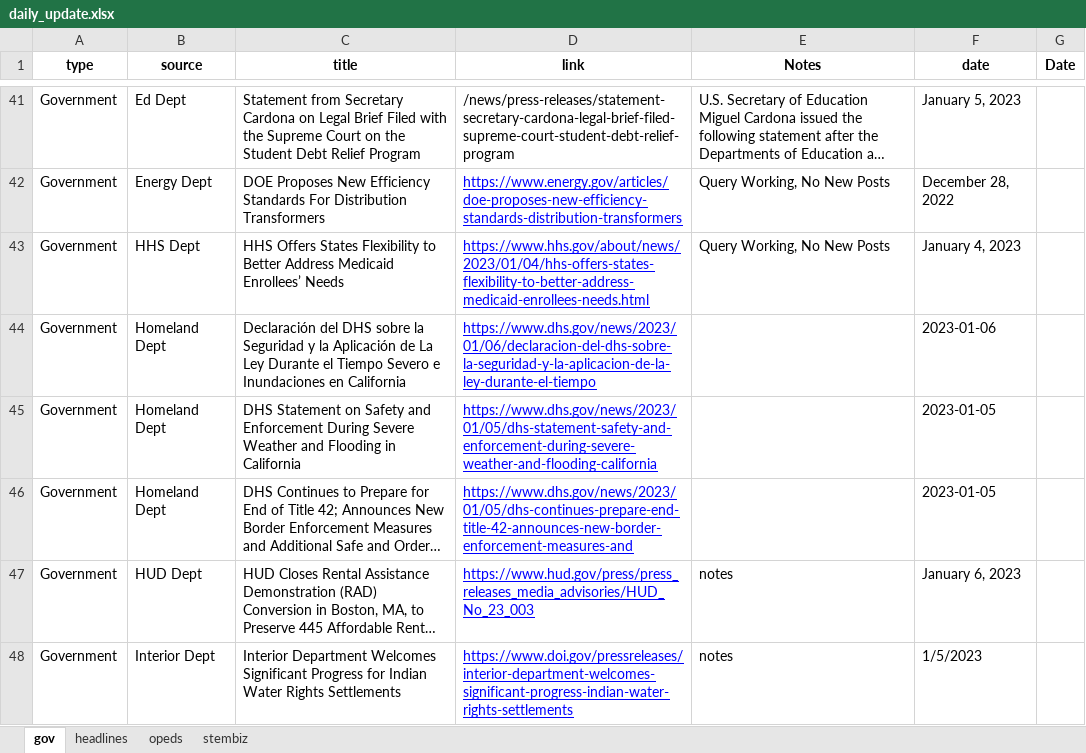
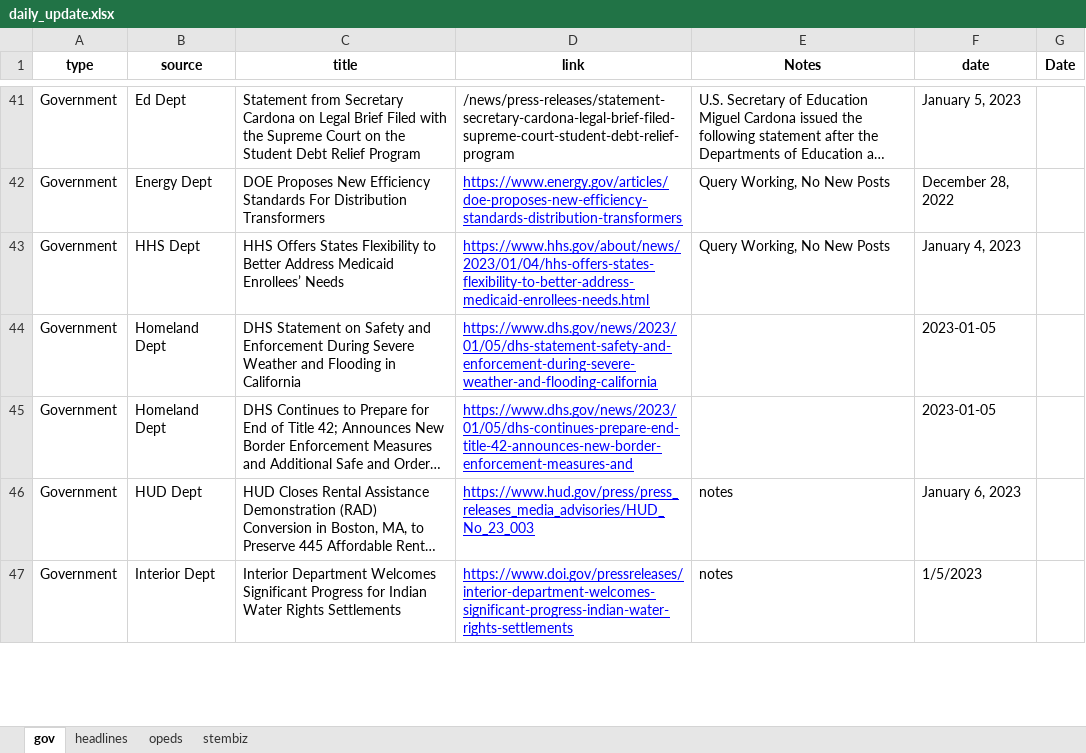
Before and after one commit to jjward25/python.scrapers_daily_update, an Excel workbook: daily_update.xlsx, sheet gov, drawn as a sheet; only a part is shown, gaps mark what is left out; long unchanged cells end in …; values as stored, in another font and other column widths than the file's, no borders; the diff covers the shown part only; the diff names each change by its address in the sheet, - before the commit and + after, or states it on an @@ line.

```diff
--- a/daily_update.xlsx (sheet gov)
+++ b/daily_update.xlsx (sheet gov)
-row 44: Government | Homeland Dept | Declaración del DHS sobre la Seguridad y la Aplicación de La Ley Durante el Tiempo Severo e Inundaciones en California | https://www.dhs.gov/news/2023/01/06/declaracion-del-dhs-sobre-la-seguridad-y-la-aplicacion-de-la-ley-durante-el-tiempo |  | 2023-01-06
```
Also changed, not shown: 7 edited cells elsewhere in this sheet, sheet headlines, sheet stembiz, sheet opeds, 6 other files.
